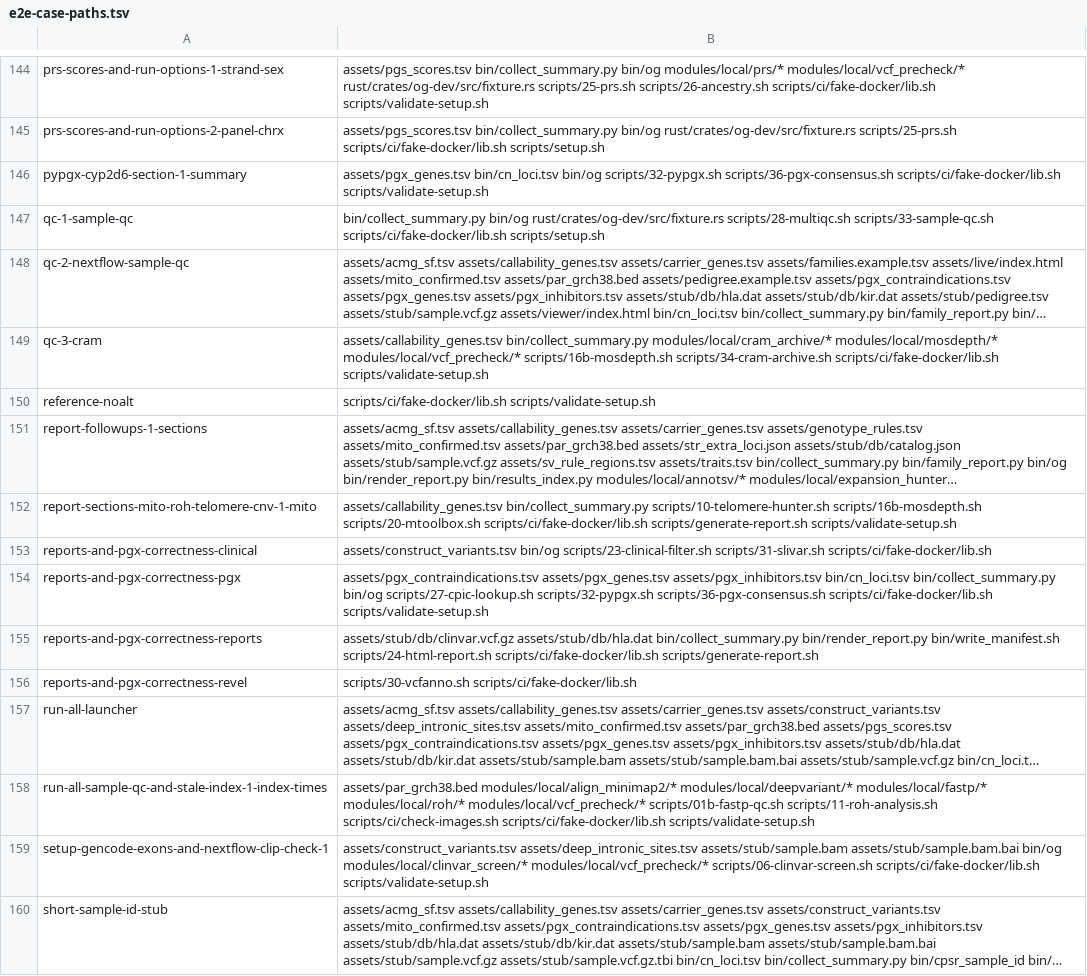
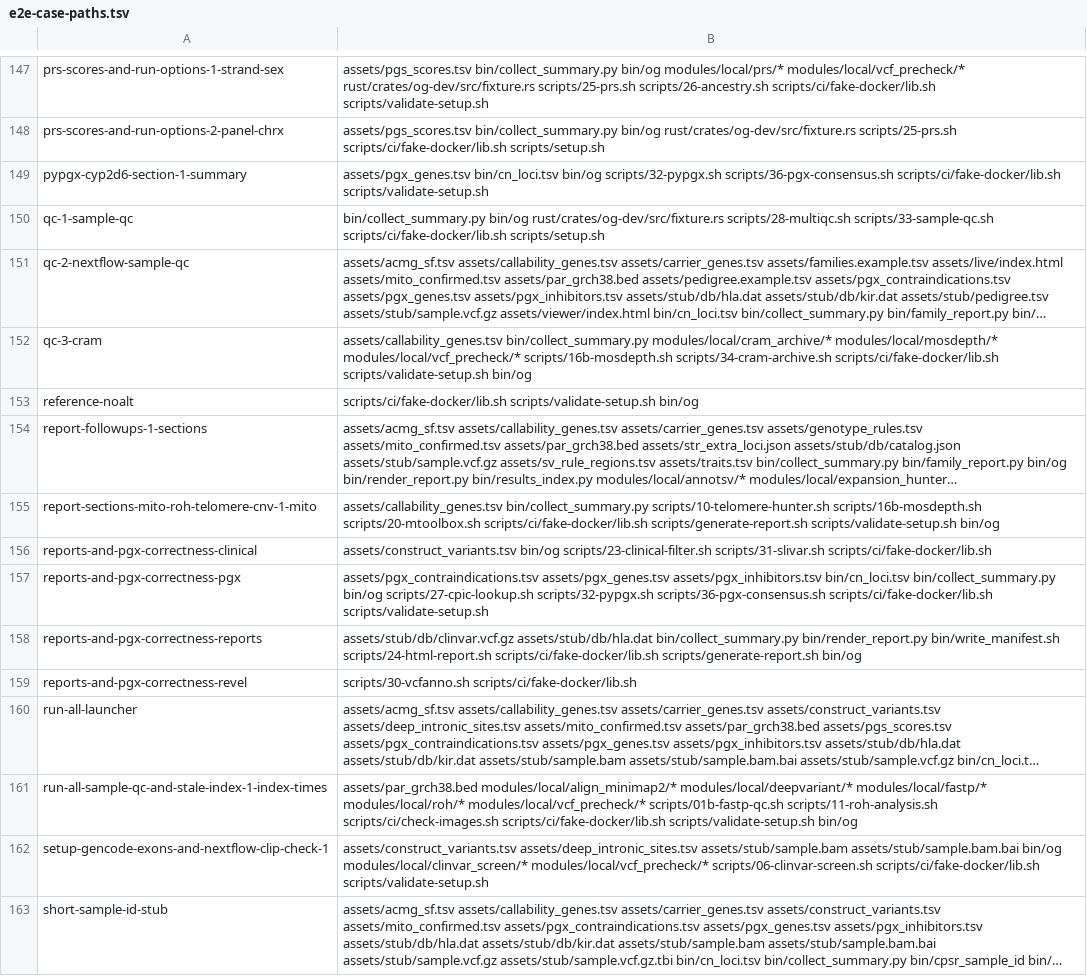
Before and after one commit to GeiserX/OwnGenome, a TSV file: scripts/ci/e2e-case-paths.tsv, drawn as a sheet; only a part is shown, gaps mark what is left out; long unchanged cells end in …; addresses are those after the commit; the diff covers the shown part only; the diff names each change by its address in the sheet, - before the commit and + after, or states it on an @@ line.

```diff
--- a/scripts/ci/e2e-case-paths.tsv
+++ b/scripts/ci/e2e-case-paths.tsv
-B152: …scripts/ci/fake-docker/lib.sh scripts/validate-setup.sh
+B152: …scripts/ci/fake-docker/lib.sh scripts/validate-setup.sh bin/og
-B153: scripts/ci/fake-docker/lib.sh scripts/validate-setup.sh
+B153: scripts/ci/fake-docker/lib.sh scripts/validate-setup.sh bin/og
-B155: …scripts/generate-report.sh scripts/validate-setup.sh
+B155: …scripts/generate-report.sh scripts/validate-setup.sh bin/og
-B158: …scripts/ci/fake-docker/lib.sh scripts/generate-report.sh
+B158: …scripts/ci/fake-docker/lib.sh scripts/generate-report.sh bin/og
-B161: …scripts/ci/fake-docker/lib.sh scripts/validate-setup.sh
+B161: …scripts/ci/fake-docker/lib.sh scripts/validate-setup.sh bin/og
```
Also changed, not shown: 3 added rows and 15 edited cells elsewhere in this file, 6 other files.
